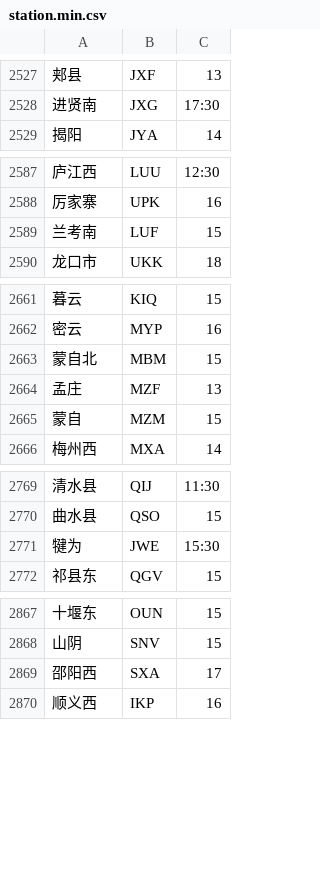
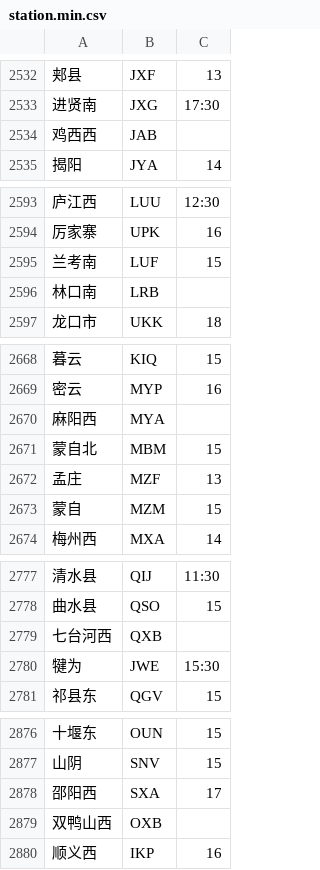
Before and after one commit to gpx0214/gpx0214.github.io, a CSV file: js/station.min.csv, drawn as a sheet; only a part is shown, gaps mark what is left out; the diff covers the shown part only; the diff names each change by its address in the sheet, - before the commit and + after, or states it on an @@ line.

```diff
--- a/js/station.min.csv
+++ b/js/station.min.csv
+row 2534: 鸡西西 | JAB
+row 2596: 林口南 | LRB
+row 2670: 麻阳西 | MYA
+row 2779: 七台河西 | QXB
+row 2879: 双鸭山西 | OXB
```
Also changed, not shown: 5 added rows elsewhere in this file.
